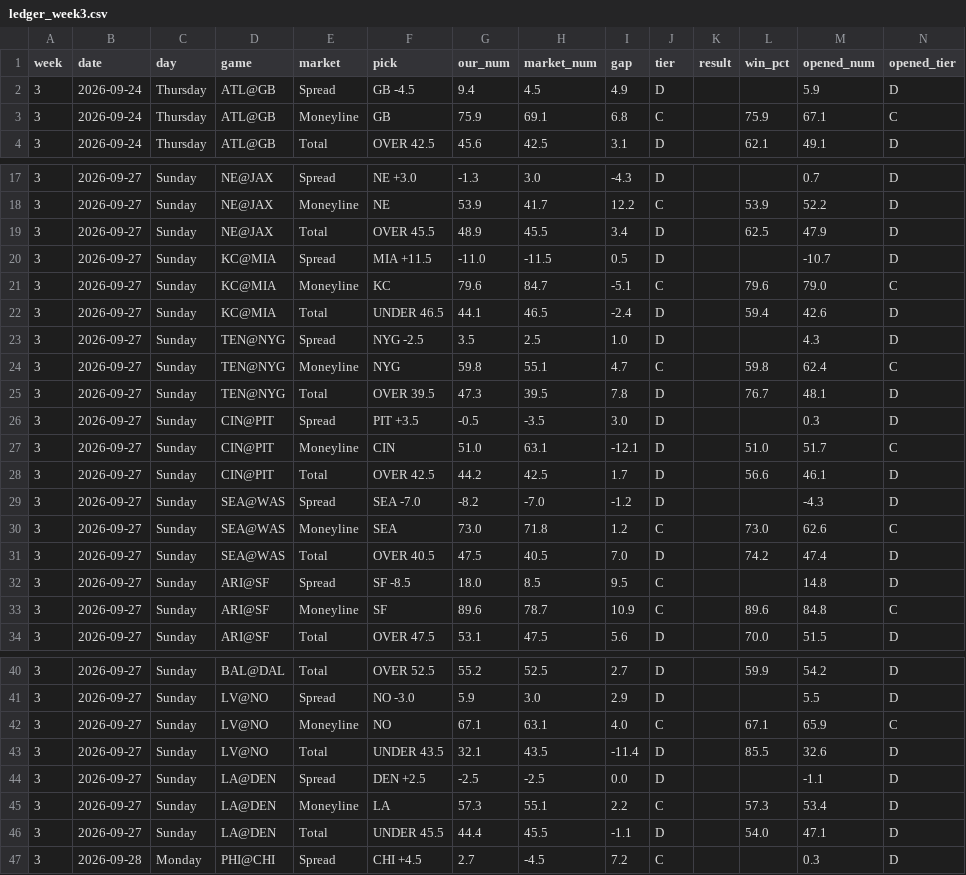
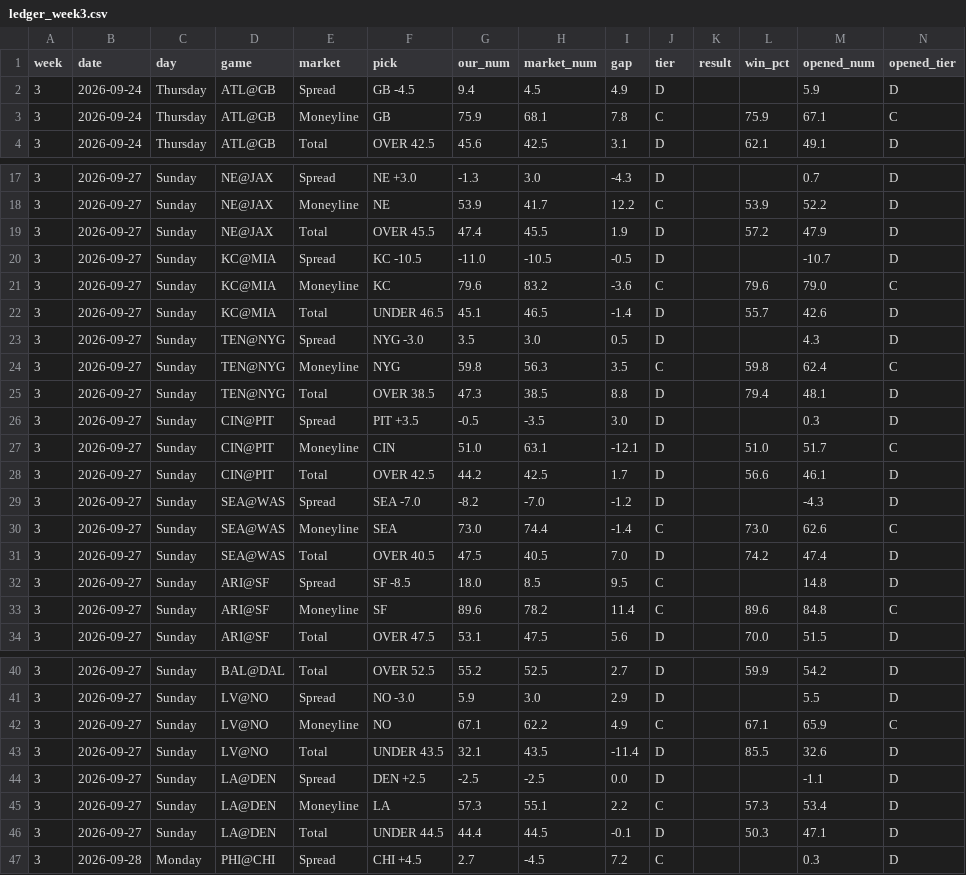
Before and after one commit to fourty2se7en/nfl-card, a CSV file: scripts/ledger_week3.csv, drawn as a sheet; only a part is shown, gaps mark what is left out.

```diff
--- a/scripts/ledger_week3.csv
+++ b/scripts/ledger_week3.csv
@@ -2,3 +2,3 @@ week,date,day,game,market,pick,our_num,market_num,gap,tier,result,win_pct,opened
 3,2026-09-24,Thursday,ATL@GB,Spread,GB -4.5,9.4,4.5,4.9,D,,,5.9,D
-3,2026-09-24,Thursday,ATL@GB,Moneyline,GB,75.9,69.1,6.8,C,,75.9,67.1,C
+3,2026-09-24,Thursday,ATL@GB,Moneyline,GB,75.9,68.1,7.8,C,,75.9,67.1,C
 3,2026-09-24,Thursday,ATL@GB,Total,OVER 42.5,45.6,42.5,3.1,D,,62.1,49.1,D
@@ -18,9 +18,9 @@ week,date,day,game,market,pick,our_num,market_num,gap,tier,result,win_pct,opened
 3,2026-09-27,Sunday,NE@JAX,Moneyline,NE,53.9,41.7,12.2,C,,53.9,52.2,D
-3,2026-09-27,Sunday,NE@JAX,Total,OVER 45.5,48.9,45.5,3.4,D,,62.5,47.9,D
-3,2026-09-27,Sunday,KC@MIA,Spread,MIA +11.5,-11.0,-11.5,0.5,D,,,-10.7,D
-3,2026-09-27,Sunday,KC@MIA,Moneyline,KC,79.6,84.7,-5.1,C,,79.6,79.0,C
-3,2026-09-27,Sunday,KC@MIA,Total,UNDER 46.5,44.1,46.5,-2.4,D,,59.4,42.6,D
-3,2026-09-27,Sunday,TEN@NYG,Spread,NYG -2.5,3.5,2.5,1.0,D,,,4.3,D
-3,2026-09-27,Sunday,TEN@NYG,Moneyline,NYG,59.8,55.1,4.7,C,,59.8,62.4,C
-3,2026-09-27,Sunday,TEN@NYG,Total,OVER 39.5,47.3,39.5,7.8,D,,76.7,48.1,D
+3,2026-09-27,Sunday,NE@JAX,Total,OVER 45.5,47.4,45.5,1.9,D,,57.2,47.9,D
+3,2026-09-27,Sunday,KC@MIA,Spread,KC -10.5,-11.0,-10.5,-0.5,D,,,-10.7,D
+3,2026-09-27,Sunday,KC@MIA,Moneyline,KC,79.6,83.2,-3.6,C,,79.6,79.0,C
+3,2026-09-27,Sunday,KC@MIA,Total,UNDER 46.5,45.1,46.5,-1.4,D,,55.7,42.6,D
+3,2026-09-27,Sunday,TEN@NYG,Spread,NYG -3.0,3.5,3.0,0.5,D,,,4.3,D
+3,2026-09-27,Sunday,TEN@NYG,Moneyline,NYG,59.8,56.3,3.5,C,,59.8,62.4,C
+3,2026-09-27,Sunday,TEN@NYG,Total,OVER 38.5,47.3,38.5,8.8,D,,79.4,48.1,D
 3,2026-09-27,Sunday,CIN@PIT,Spread,PIT +3.5,-0.5,-3.5,3.0,D,,,0.3,D
@@ -29,6 +29,6 @@ week,date,day,game,market,pick,our_num,market_num,gap,tier,result,win_pct,opened
 3,2026-09-27,Sunday,SEA@WAS,Spread,SEA -7.0,-8.2,-7.0,-1.2,D,,,-4.3,D
-3,2026-09-27,Sunday,SEA@WAS,Moneyline,SEA,73.0,71.8,1.2,C,,73.0,62.6,C
+3,2026-09-27,Sunday,SEA@WAS,Moneyline,SEA,73.0,74.4,-1.4,C,,73.0,62.6,C
 3,2026-09-27,Sunday,SEA@WAS,Total,OVER 40.5,47.5,40.5,7.0,D,,74.2,47.4,D
 3,2026-09-27,Sunday,ARI@SF,Spread,SF -8.5,18.0,8.5,9.5,C,,,14.8,D
-3,2026-09-27,Sunday,ARI@SF,Moneyline,SF,89.6,78.7,10.9,C,,89.6,84.8,C
+3,2026-09-27,Sunday,ARI@SF,Moneyline,SF,89.6,78.2,11.4,C,,89.6,84.8,C
 3,2026-09-27,Sunday,ARI@SF,Total,OVER 47.5,53.1,47.5,5.6,D,,70.0,51.5,D
@@ -41,3 +41,3 @@ week,date,day,game,market,pick,our_num,market_num,gap,tier,result,win_pct,opened
 3,2026-09-27,Sunday,LV@NO,Spread,NO -3.0,5.9,3.0,2.9,D,,,5.5,D
-3,2026-09-27,Sunday,LV@NO,Moneyline,NO,67.1,63.1,4.0,C,,67.1,65.9,C
+3,2026-09-27,Sunday,LV@NO,Moneyline,NO,67.1,62.2,4.9,C,,67.1,65.9,C
 3,2026-09-27,Sunday,LV@NO,Total,UNDER 43.5,32.1,43.5,-11.4,D,,85.5,32.6,D
@@ -45,3 +45,3 @@ week,date,day,game,market,pick,our_num,market_num,gap,tier,result,win_pct,opened
 3,2026-09-27,Sunday,LA@DEN,Moneyline,LA,57.3,55.1,2.2,C,,57.3,53.4,D
-3,2026-09-27,Sunday,LA@DEN,Total,UNDER 45.5,44.4,45.5,-1.1,D,,54.0,47.1,D
+3,2026-09-27,Sunday,LA@DEN,Total,UNDER 44.5,44.4,44.5,-0.1,D,,50.3,47.1,D
 3,2026-09-28,Monday,PHI@CHI,Spread,CHI +4.5,2.7,-4.5,7.2,C,,,0.3,D
```
Also changed, not shown: scripts/ledger_history.csv, site/ledger_week3.csv, 4 other files.
